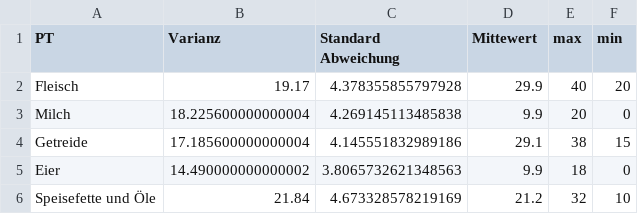
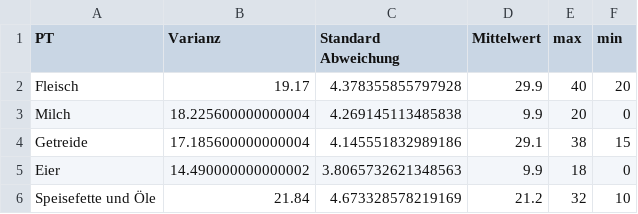
Before and after one commit to DonPedroDado/VSCode, a CSV file: food_analysis.csv, drawn as a sheet; the diff names each change by its address in the sheet, - before the commit and + after, or states it on an @@ line.

```diff
--- a/food_analysis.csv
+++ b/food_analysis.csv
-D1: Mittewert
+D1: Mittelwert
```
Also changed, not shown: religion.csv, 6 other files.
